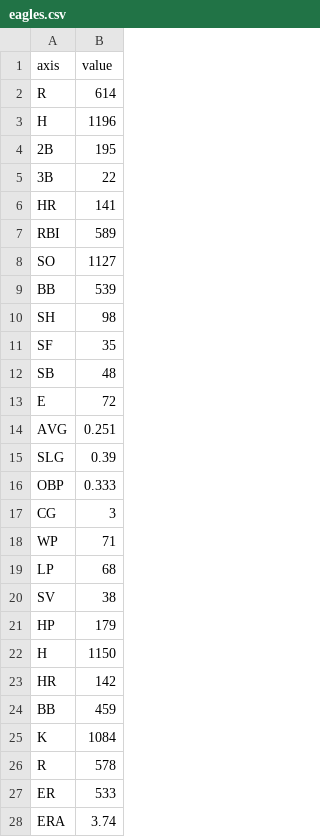
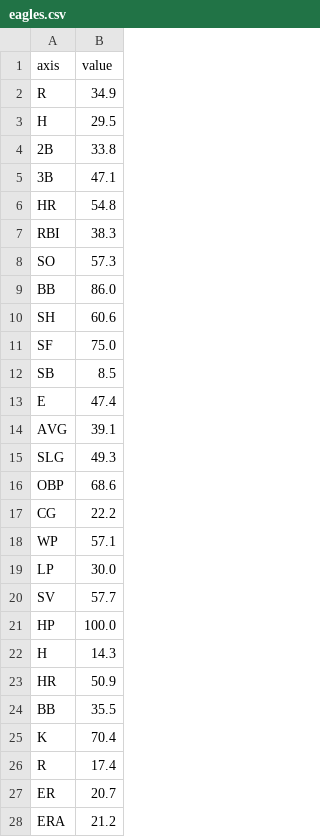
Before and after one commit to yu1hara777/npbdata, a CSV file: eagles.csv, drawn as a sheet; only a part is shown; the diff covers the shown part only.

```diff
--- a/eagles.csv
+++ b/eagles.csv
@@ -1,28 +1,28 @@
 axis,value
-R,614
-H,1196
-2B,195
-3B,22
-HR,141
-RBI,589
-SO,1127
-BB,539
-SH,98
-SF,35
-SB,48
-E,72
-AVG,0.251
-SLG,0.39
-OBP,0.333
-CG,3
-WP,71
-LP,68
-SV,38
-HP,179
-H,1150
-HR,142
-BB,459
-K,1084
-R,578
-ER,533
-ERA,3.74
+R,34.9
+H,29.5
+2B,33.8
+3B,47.1
+HR,54.8
+RBI,38.3
+SO,57.3
+BB,86.0
+SH,60.6
+SF,75.0
+SB,8.5
+E,47.4
+AVG,39.1
+SLG,49.3
+OBP,68.6
+CG,22.2
+WP,57.1
+LP,30.0
+SV,57.7
+HP,100.0
+H,14.3
+HR,50.9
+BB,35.5
+K,70.4
+R,17.4
+ER,20.7
+ERA,21.2
```
Also changed, not shown: 3 edited cells elsewhere in this file, giants.csv, hawks.csv, 9 other files.
